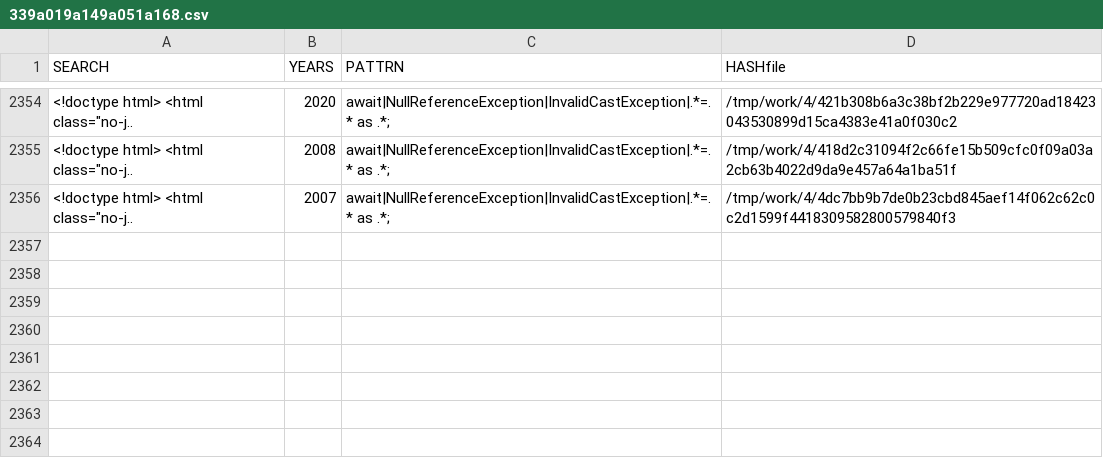
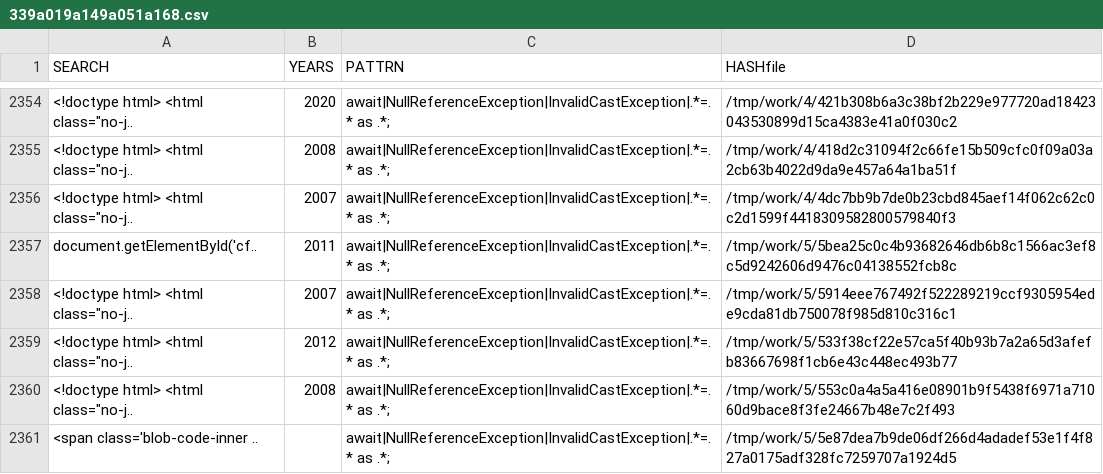
Before and after one commit to gergimentr/finder, a CSV file: results/339a019a149a051a168.csv, drawn as a sheet; only a part is shown, gaps mark what is left out; the diff names each change by its address in the sheet, - before the commit and + after, or states it on an @@ line.

Commit message:
result works

```diff
--- a/results/339a019a149a051a168.csv
+++ b/results/339a019a149a051a168.csv
+row 2357: document.getElementById('cf.. | 2011 | await|NullReferenceException|InvalidCastException|.*=.* as .*; | /tmp/work/5/5bea25c0c4b93682646db6b8c1566ac3ef8c5d9242606d9476c04138552fcb8c
+row 2358: <!doctype html> <html class="no-j.. | 2007 | await|NullReferenceException|InvalidCastException|.*=.* as .*; | /tmp/work/5/5914eee767492f522289219ccf9305954ede9cda81db750078f985d810c316c1
+row 2359: <!doctype html> <html class="no-j.. | 2012 | await|NullReferenceException|InvalidCastException|.*=.* as .*; | /tmp/work/5/533f38cf22e57ca5f40b93b7a2a65d3afefb83667698f1cb6e43c448ec493b77
+row 2360: <!doctype html> <html class="no-j.. | 2008 | await|NullReferenceException|InvalidCastException|.*=.* as .*; | /tmp/work/5/553c0a4a5a416e08901b9f5438f6971a71060d9bace8f3fe24667b48e7c2f493
+row 2361: <span class='blob-code-inner .. |  | await|NullReferenceException|InvalidCastException|.*=.* as .*; | /tmp/work/5/5e87dea7b9de06df266d4adadef53e1f4f827a0175adf328fc7259707a1924d5
```
Also changed, not shown: 4 other files.
